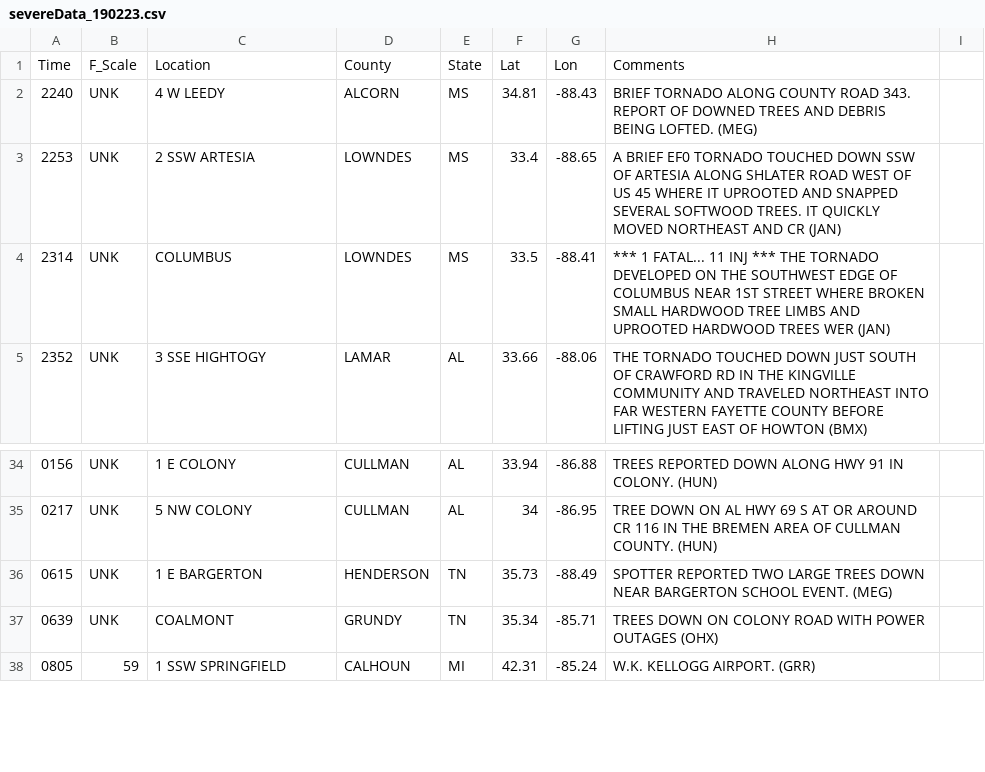
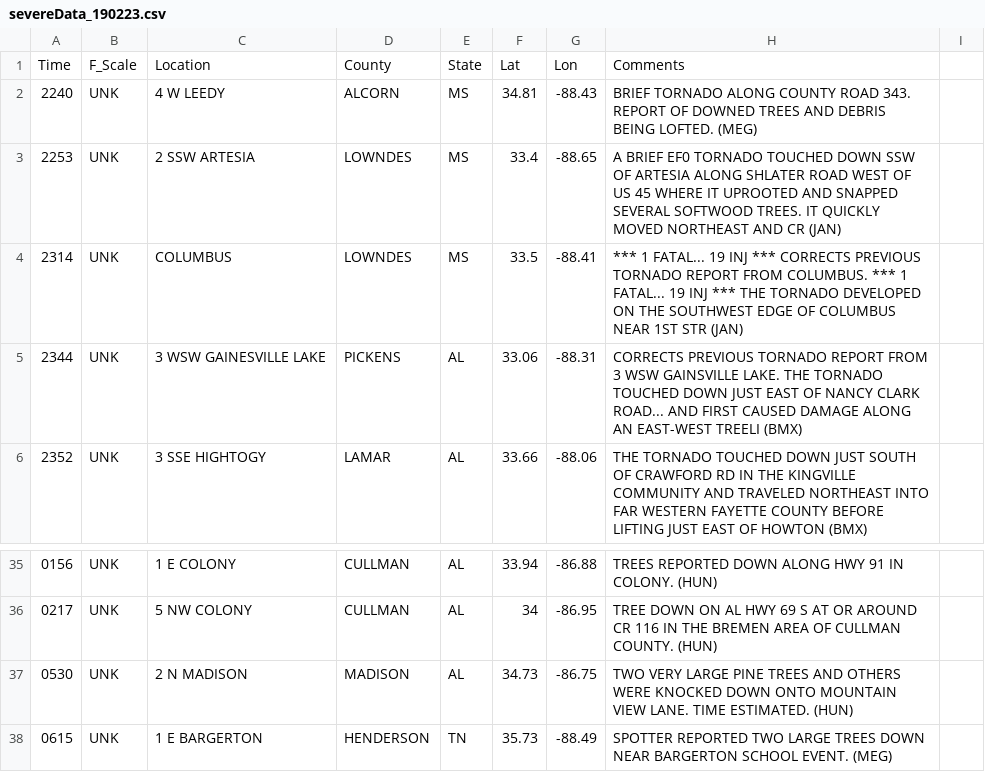
Before and after one commit to matts5517/severeWeatherDashboard, a CSV file: python/data/csv/2019/severeData_190223.csv, drawn as a sheet; only a part is shown, gaps mark what is left out; the shorter side is filled out with more unchanged rows; the diff names each change by its address in the sheet, - before the commit and + after, or states it on an @@ line.

```diff
--- a/python/data/csv/2019/severeData_190223.csv
+++ b/python/data/csv/2019/severeData_190223.csv
-H4: …1 FATAL... 11 INJ *** THE TORNADO DEVELOPED ON THE SOUTHWEST EDGE OF COLUMBUS NEAR 1ST STREET WHERE BROKEN SMALL HARDWOOD TREE LIMBS AND UPROOTED HARDWOOD TREES WER (JAN)
+H4: …1 FATAL... 19 INJ *** CORRECTS PREVIOUS TORNADO REPORT FROM COLUMBUS. *** 1 FATAL... 19 INJ *** THE TORNADO DEVELOPED ON THE SOUTHWEST EDGE OF COLUMBUS NEAR 1ST STR (JAN)
+row 5: 2344 | UNK | 3 WSW GAINESVILLE LAKE | PICKENS | AL | 33.06 | -88.31 | CORRECTS PREVIOUS TORNADO REPORT FROM 3 WSW GAINSVILLE LAKE. THE TORNADO TOUCHED DOWN JUST EAST OF NANCY CLARK ROAD... AND FIRST CAUSED DAMAGE ALONG AN EAST-WEST TREELI (BMX)
+row 37: 0530 | UNK | 2 N MADISON | MADISON | AL | 34.73 | -86.75 | TWO VERY LARGE PINE TREES AND OTHERS WERE KNOCKED DOWN ONTO MOUNTAIN VIEW LANE. TIME ESTIMATED. (HUN)
```
Also changed, not shown: 42 other files.
